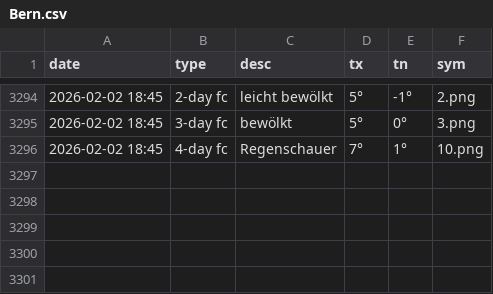
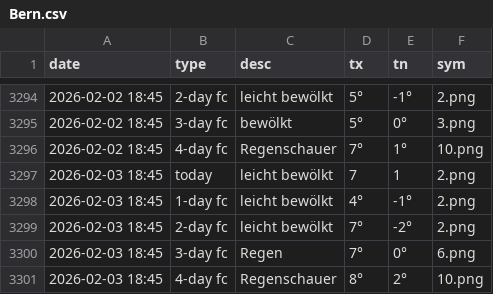
Before and after one commit to amannj/Scrapeo, a CSV file: data/Bern.csv, drawn as a sheet; only a part is shown, gaps mark what is left out.

```diff
--- a/data/Bern.csv
+++ b/data/Bern.csv
@@ -3296 +3296,6 @@ date,type,desc,tx,tn,sym
 2026-02-02 18:45,4-day fc,Regenschauer,7°,1°,10.png
+2026-02-03 18:45,today,leicht bewölkt,7,1,2.png
+2026-02-03 18:45,1-day fc,leicht bewölkt,4°,-1°,2.png
+2026-02-03 18:45,2-day fc,leicht bewölkt,7°,-2°,2.png
+2026-02-03 18:45,3-day fc,Regen,7°,0°,6.png
+2026-02-03 18:45,4-day fc,Regenschauer,8°,2°,10.png
```
Also changed, not shown: data/Basel.csv, data/Chur.csv, 6 other files.
